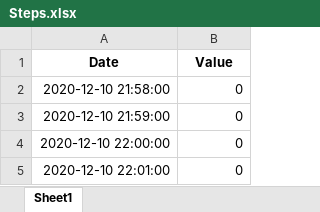
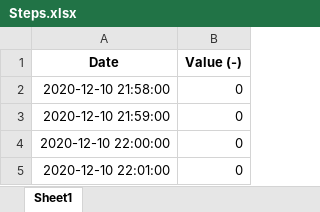
Before and after one commit to fisiologiacuantitativauc/Data, an Excel workbook: Sujeto_1/Steps.xlsx, sheet Sheet1, drawn as a sheet; only a part is shown; values as stored, in another font and other column widths than the file's, no borders; the diff names each change by its address in the sheet, - before the commit and + after, or states it on an @@ line.

```diff
--- a/Sujeto_1/Steps.xlsx (sheet Sheet1)
+++ b/Sujeto_1/Steps.xlsx (sheet Sheet1)
-B1: Value
+B1: Value (-)
```
Also changed, not shown: Sujeto_1/Carbohidrates.xlsx, Sujeto_1/Glucose.xlsx, 2 other files.
